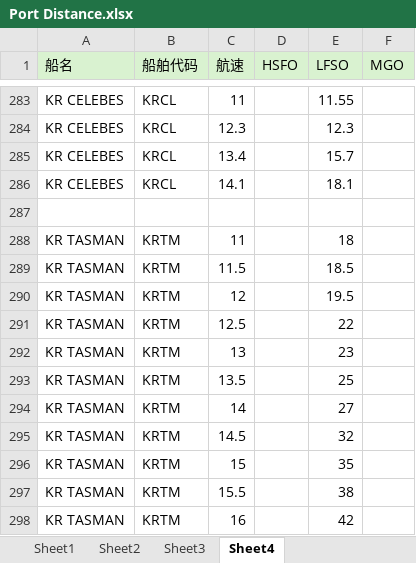
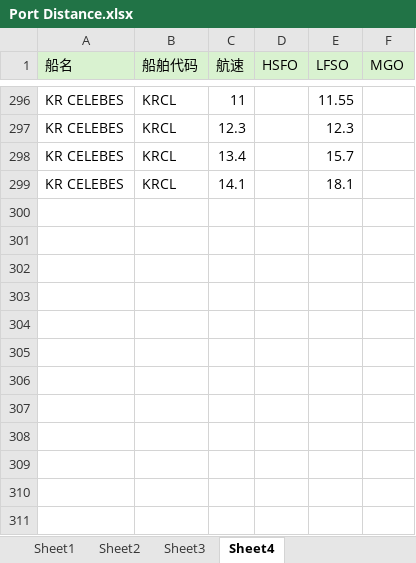
Before and after one commit to LeahLiuL/Schedule-Simulation, an Excel workbook: Port Distance.xlsx, sheet Sheet4, drawn as a sheet; only a part is shown, gaps mark what is left out; values as stored, in another font and other column widths than the file's, no borders; removed rows and columns are numbered as before the commit, all else as after; the diff covers the shown part only; the diff names each change by its address in the sheet, - before the commit and + after, or states it on an @@ line.

```diff
--- a/Port Distance.xlsx (sheet Sheet4)
+++ b/Port Distance.xlsx (sheet Sheet4)
-row 287: (empty)
-row 288: KR TASMAN | KRTM | 11 |  | 18
-row 289: KR TASMAN | KRTM | 11.5 |  | 18.5
-row 290: KR TASMAN | KRTM | 12 |  | 19.5
-row 291: KR TASMAN | KRTM | 12.5 |  | 22
-row 292: KR TASMAN | KRTM | 13 |  | 23
-row 293: KR TASMAN | KRTM | 13.5 |  | 25
-row 294: KR TASMAN | KRTM | 14 |  | 27
-row 295: KR TASMAN | KRTM | 14.5 |  | 32
-row 296: KR TASMAN | KRTM | 15 |  | 35
-row 297: KR TASMAN | KRTM | 15.5 |  | 38
-row 298: KR TASMAN | KRTM | 16 |  | 42
```
Also changed, not shown: 13 added rows and 3 edited cells elsewhere in this sheet, sheet Sheet1.
